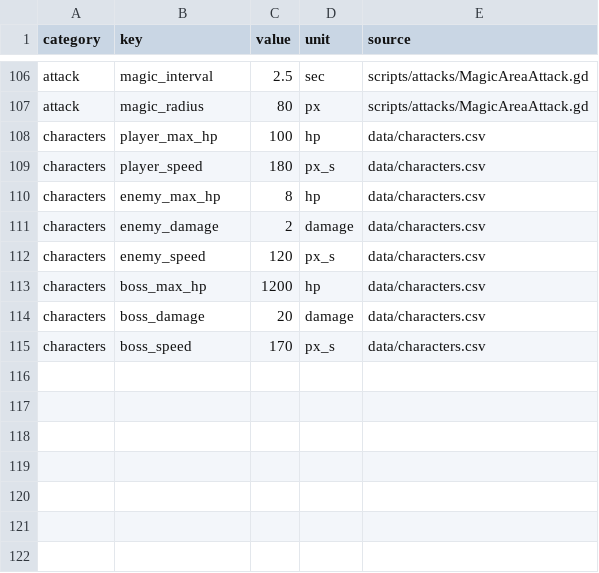
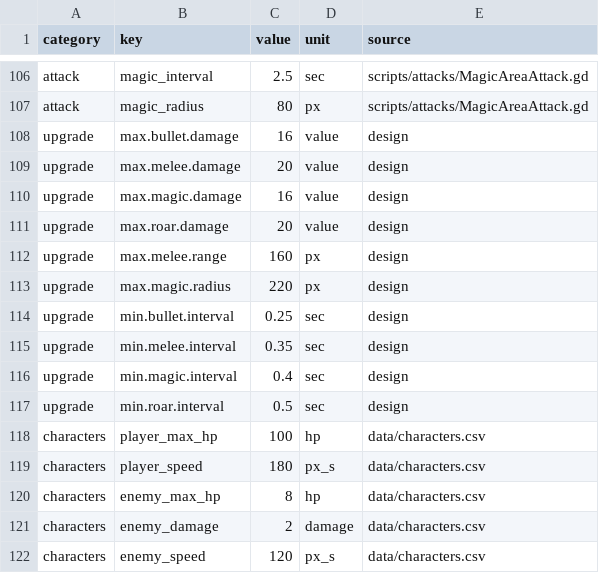
Before and after one commit to fyfykk/godot_ai_game, a CSV file: data/gameplay_constants.csv, drawn as a sheet; only a part is shown, gaps mark what is left out; the shorter side is filled out with more unchanged rows; the diff names each change by its address in the sheet, - before the commit and + after, or states it on an @@ line.

```diff
--- a/data/gameplay_constants.csv
+++ b/data/gameplay_constants.csv
+row 108: upgrade | max.bullet.damage | 16 | value | design
+row 109: upgrade | max.melee.damage | 20 | value | design
+row 110: upgrade | max.magic.damage | 16 | value | design
+row 111: upgrade | max.roar.damage | 20 | value | design
+row 112: upgrade | max.melee.range | 160 | px | design
+row 113: upgrade | max.magic.radius | 220 | px | design
+row 114: upgrade | min.bullet.interval | 0.25 | sec | design
+row 115: upgrade | min.melee.interval | 0.35 | sec | design
+row 116: upgrade | min.magic.interval | 0.4 | sec | design
+row 117: upgrade | min.roar.interval | 0.5 | sec | design
```
Also changed, not shown: data/upgrades.csv, 19 other files.
